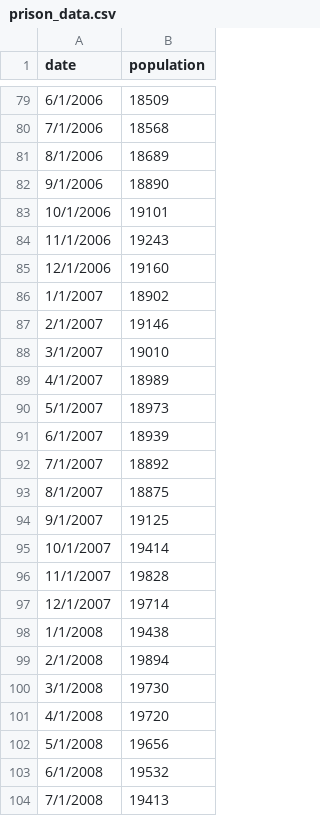
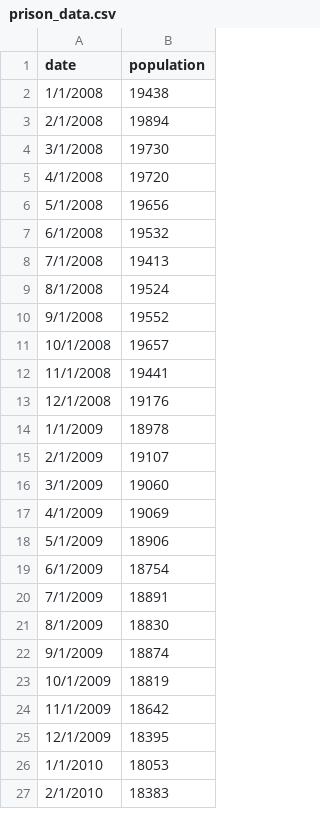
Before and after one commit to ketchbrookanalytics/portland_pug, a CSV file: data/prison_data.csv, drawn as a sheet; only a part is shown, gaps mark what is left out; the shorter side is filled out with more unchanged rows; the diff covers the shown part only.

Commit message:
Removed data before 2008

```diff
--- a/data/prison_data.csv
+++ b/data/prison_data.csv
@@ -79,20 +2 @@ date,population
-6/1/2006,18509
-7/1/2006,18568
-8/1/2006,18689
-9/1/2006,18890
-10/1/2006,19101
-11/1/2006,19243
-12/1/2006,19160
-1/1/2007,18902
-2/1/2007,19146
-3/1/2007,19010
-4/1/2007,18989
-5/1/2007,18973
-6/1/2007,18939
-7/1/2007,18892
-8/1/2007,18875
-9/1/2007,19125
-10/1/2007,19414
-11/1/2007,19828
-12/1/2007,19714
 1/1/2008,19438
```
Also changed, not shown: 77 removed rows elsewhere in this file.
